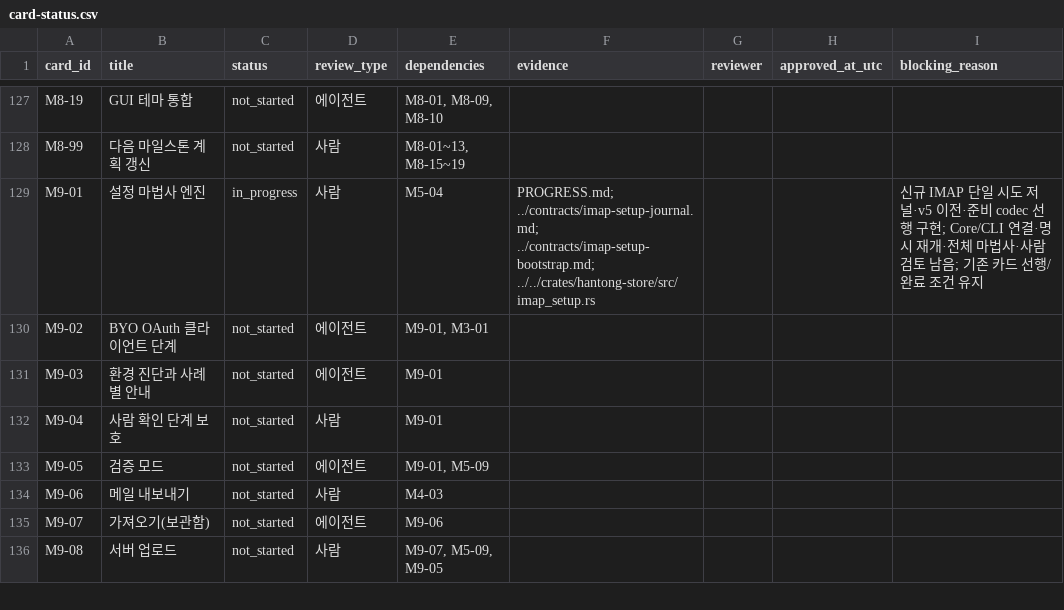
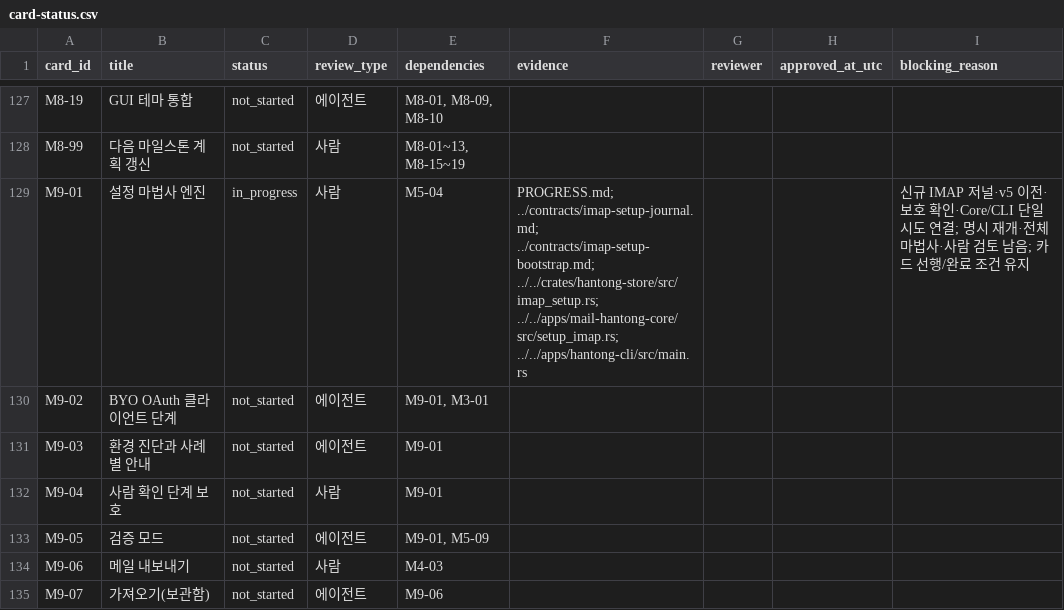
Before and after one commit to tz1012/mail-hantong, a CSV file: docs/latest/card-status.csv, drawn as a sheet; only a part is shown, gaps mark what is left out; the shorter side is filled out with more unchanged rows.

Commit message:
Connect protected IMAP setup through Core and CLI

```diff
--- a/docs/latest/card-status.csv
+++ b/docs/latest/card-status.csv
@@ -128,3 +128,3 @@ M8-19,GUI 테마 통합,not_started,에이전트,"M8-01, M8-09, M8-10",,,,
 M8-99,다음 마일스톤 계획 갱신,not_started,사람,"M8-01~13, M8-15~19",,,,
-M9-01,설정 마법사 엔진,in_progress,사람,M5-04,PROGRESS.md; ../contracts/imap-setup-journal.md; ../contracts/imap-setup-bootstrap.md; ../../crates/hantong-store/src/imap_setup.rs,,,신규 IMAP 단일 시도 저널·v5 이전·준비 codec 선행 구현; Core/CLI 연결·명시 재개·전체 마법사·사람 검토 남음; 기존 카드 선행/완료 조건 유지
+M9-01,설정 마법사 엔진,in_progress,사람,M5-04,PROGRESS.md; ../contracts/imap-setup-journal.md; ../contracts/imap-setup-bootstrap.md; ../../crates/hantong-store/src/imap_setup.rs; ../../apps/mail-hantong-core/src/setup_imap.rs; ../../apps/hantong-cli/src/main.rs,,,신규 IMAP 저널·v5 이전·보호 확인·Core/CLI 단일 시도 연결; 명시 재개·전체 마법사·사람 검토 남음; 카드 선행/완료 조건 유지
 M9-02,BYO OAuth 클라이언트 단계,not_started,에이전트,"M9-01, M3-01",,,,
```
Also changed, not shown: 19 other files.
